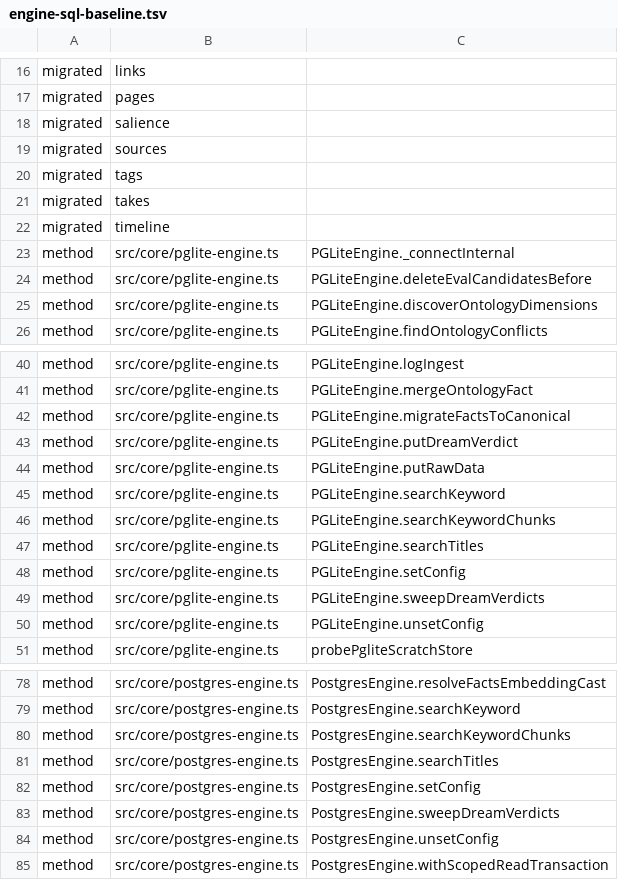
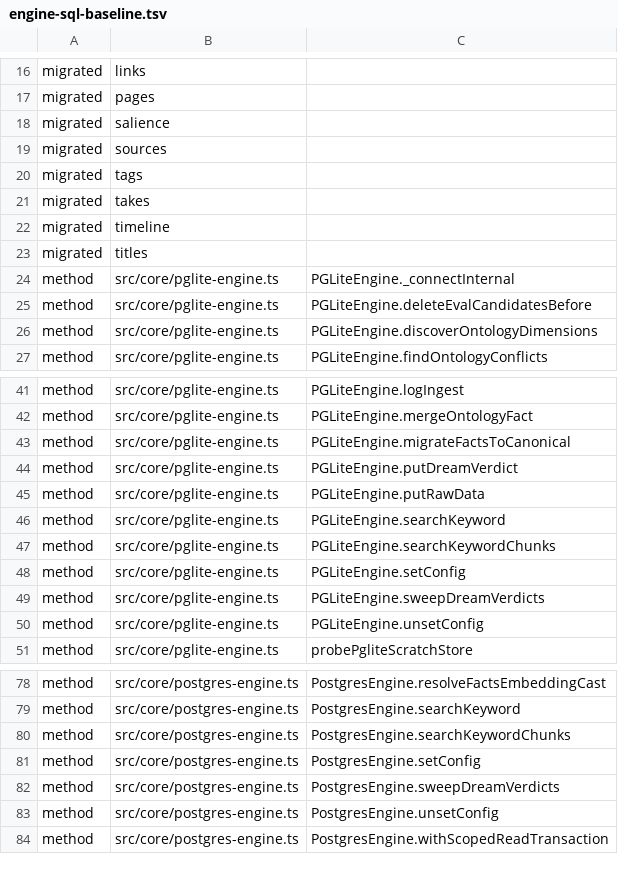
Before and after one commit to ActVox/gbrain, a TSV file: scripts/engine-sql-baseline.tsv, drawn as a sheet; only a part is shown, gaps mark what is left out; removed rows and columns are numbered as before the commit, all else as after; the diff names each change by its address in the sheet, - before the commit and + after, or states it on an @@ line.

```diff
--- a/scripts/engine-sql-baseline.tsv
+++ b/scripts/engine-sql-baseline.tsv
+row 23: migrated | titles
-row 47: method | src/core/pglite-engine.ts | PGLiteEngine.searchTitles
-row 81: method | src/core/postgres-engine.ts | PostgresEngine.searchTitles
```
Also changed, not shown: scripts/module-size-limits.tsv, 9 other files.
